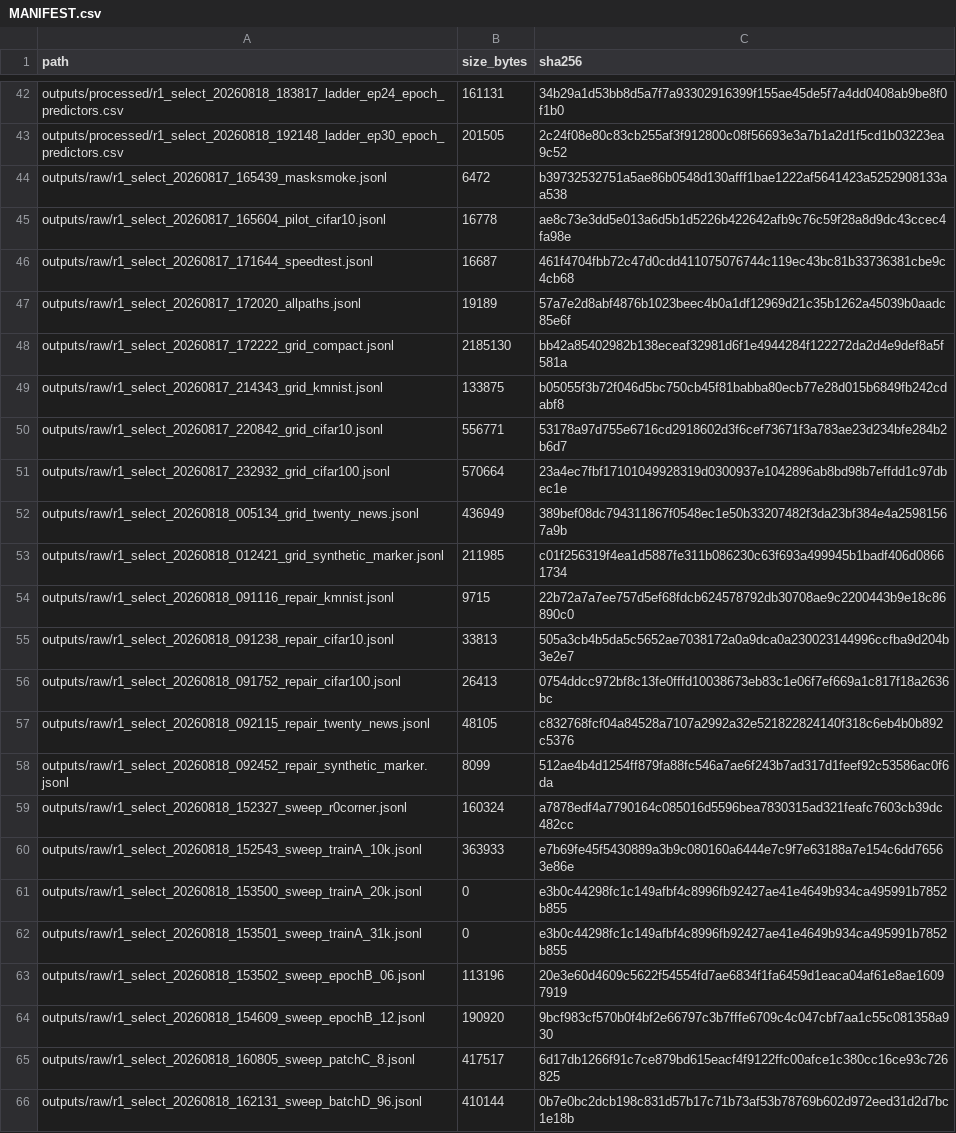
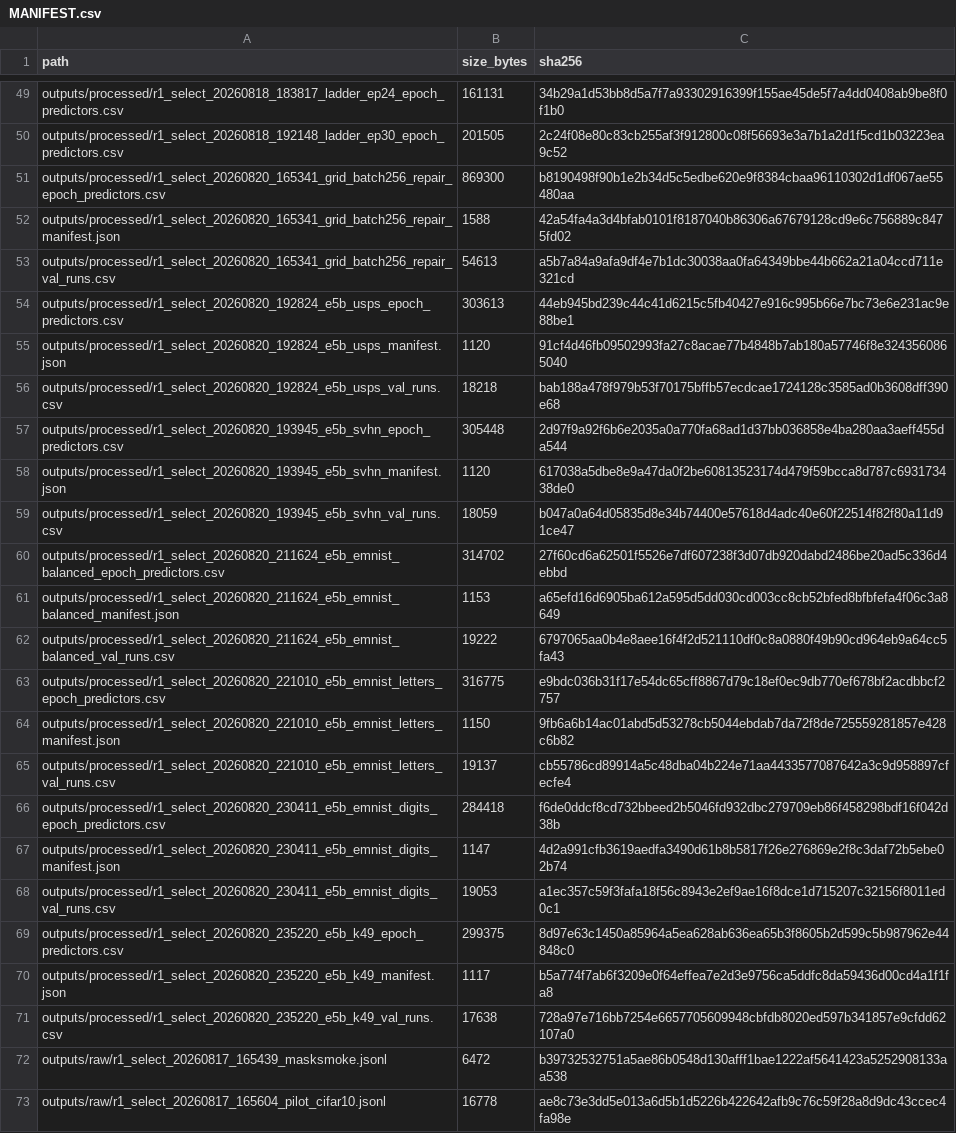
Before and after one commit to canay/sparse_normalizer_benchmark, a CSV file: MANIFEST.csv, drawn as a sheet; only a part is shown, gaps mark what is left out; the shorter side is filled out with more unchanged rows; the diff covers the shown part only.

Commit message:
G11A: publish uniform-batch repair and E5-B evidence

```diff
--- a/MANIFEST.csv
+++ b/MANIFEST.csv
@@ -43,2 +50,23 @@ outputs/processed/r1_select_20260818_183817_ladder_ep24_epoch_predictors.csv,161
 outputs/processed/r1_select_20260818_192148_ladder_ep30_epoch_predictors.csv,201505,2c24f08e80c83cb255af3f912800c08f56693e3a7b1a2d1f5cd1b03223ea9c52
+outputs/processed/r1_select_20260820_165341_grid_batch256_repair_epoch_predictors.csv,869300,b8190498f90b1e2b34d5c5edbe620e9f8384cbaa96110302d1df067ae55480aa
+outputs/processed/r1_select_20260820_165341_grid_batch256_repair_manifest.json,1588,42a54fa4a3d4bfab0101f8187040b86306a67679128cd9e6c756889c8475fd02
+outputs/processed/r1_select_20260820_165341_grid_batch256_repair_val_runs.csv,54613,a5b7a84a9afa9df4e7b1dc30038aa0fa64349bbe44b662a21a04ccd711e321cd
+outputs/processed/r1_select_20260820_192824_e5b_usps_epoch_predictors.csv,303613,44eb945bd239c44c41d6215c5fb40427e916c995b66e7bc73e6e231ac9e88be1
+outputs/processed/r1_select_20260820_192824_e5b_usps_manifest.json,1120,91cf4d46fb09502993fa27c8acae77b4848b7ab180a57746f8e3243560865040
+outputs/processed/r1_select_20260820_192824_e5b_usps_val_runs.csv,18218,bab188a478f979b53f70175bffb57ecdcae1724128c3585ad0b3608dff390e68
+outputs/processed/r1_select_20260820_193945_e5b_svhn_epoch_predictors.csv,305448,2d97f9a92f6b6e2035a0a770fa68ad1d37bb036858e4ba280aa3aeff455da544
+outputs/processed/r1_select_20260820_193945_e5b_svhn_manifest.json,1120,617038a5dbe8e9a47da0f2be60813523174d479f59bcca8d787c693173438de0
+outputs/processed/r1_select_20260820_193945_e5b_svhn_val_runs.csv,18059,b047a0a64d05835d8e34b74400e57618d4adc40e60f22514f82f80a11d91ce47
+outputs/processed/r1_select_20260820_211624_e5b_emnist_balanced_epoch_predictors.csv,314702,27f60cd6a62501f5526e7df607238f3d07db920dabd2486be20ad5c336d4ebbd
+outputs/processed/r1_select_20260820_211624_e5b_emnist_balanced_manifest.json,1153,a65efd16d6905ba612a595d5dd030cd003cc8cb52bfed8bfbfefa4f06c3a8649
+outputs/processed/r1_select_20260820_211624_e5b_emnist_balanced_val_runs.csv,19222,6797065aa0b4e8aee16f4f2d521110df0c8a0880f49b90cd964eb9a64cc5fa43
+outputs/processed/r1_select_20260820_221010_e5b_emnist_letters_epoch_predictors.csv,316775,e9bdc036b31f17e54dc65cff8867d79c18ef0ec9db770ef678bf2acdbbcf2757
+outputs/processed/r1_select_20260820_221010_e5b_emnist_letters_manifest.json,1150,9fb6a6b14ac01abd5d53278cb5044ebdab7da72f8de725559281857e428c6b82
+outputs/processed/r1_select_20260820_221010_e5b_emnist_letters_val_runs.csv,19137,cb55786cd89914a5c48dba04b224e71aa4433577087642a3c9d958897cfecfe4
+outputs/processed/r1_select_20260820_230411_e5b_emnist_digits_epoch_predictors.csv,284418,f6de0ddcf8cd732bbeed2b5046fd932dbc279709eb86f458298bdf16f042d38b
+outputs/processed/r1_select_20260820_230411_e5b_emnist_digits_manifest.json,1147,4d2a991cfb3619aedfa3490d61b8b5817f26e276869e2f8c3daf72b5ebe02b74
+outputs/processed/r1_select_20260820_230411_e5b_emnist_digits_val_runs.csv,19053,a1ec357c59f3fafa18f56c8943e2ef9ae16f8dce1d715207c32156f8011ed0c1
+outputs/processed/r1_select_20260820_235220_e5b_k49_epoch_predictors.csv,299375,8d97e63c1450a85964a5ea628ab636ea65b3f8605b2d599c5b987962e44848c0
+outputs/processed/r1_select_20260820_235220_e5b_k49_manifest.json,1117,b5a774f7ab6f3209e0f64effea7e2d3e9756ca5ddfc8da59436d00cd4a1f1fa8
+outputs/processed/r1_select_20260820_235220_e5b_k49_val_runs.csv,17638,728a97e716bb7254e6657705609948cbfdb8020ed597b341857e9cfdd62107a0
 outputs/raw/r1_select_20260817_165439_masksmoke.jsonl,6472,b39732532751a5ae86b0548d130afff1bae1222af5641423a5252908133aa538
```
Also changed, not shown: 17 added rows, 2 removed rows, 1 moved row and 2 edited cells elsewhere in this file, 39 other files.
